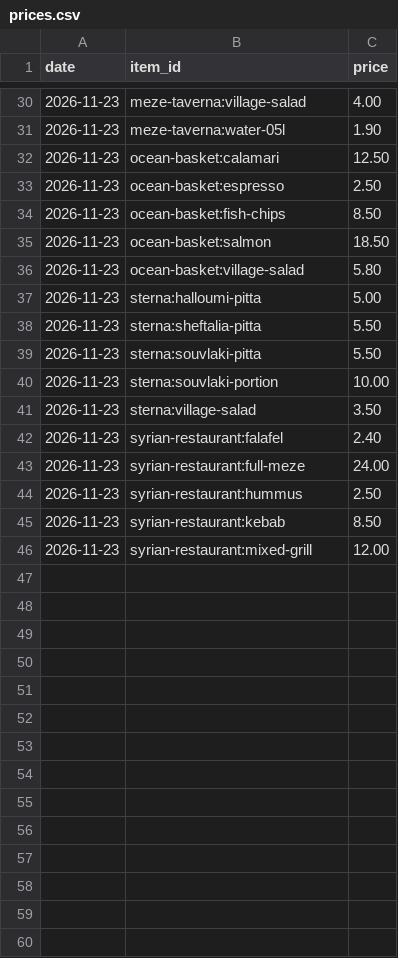
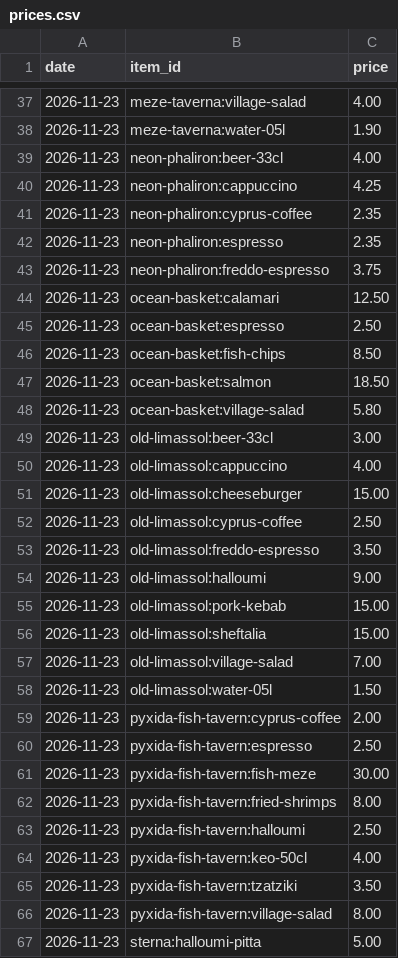
Before and after one commit to George649451/cy-grocery-index, a CSV file: data/eating_out/prices.csv, drawn as a sheet; only a part is shown, gaps mark what is left out; the shorter side is filled out with more unchanged rows; the diff covers the shown part only; the diff names each change by its address in the sheet, - before the commit and + after, or states it on an @@ line.

```diff
--- a/data/eating_out/prices.csv
+++ b/data/eating_out/prices.csv
+row 39: 2026-11-23 | neon-phaliron:beer-33cl | 4.00
+row 40: 2026-11-23 | neon-phaliron:cappuccino | 4.25
+row 41: 2026-11-23 | neon-phaliron:cyprus-coffee | 2.35
+row 42: 2026-11-23 | neon-phaliron:espresso | 2.35
+row 43: 2026-11-23 | neon-phaliron:freddo-espresso | 3.75
+row 49: 2026-11-23 | old-limassol:beer-33cl | 3.00
+row 50: 2026-11-23 | old-limassol:cappuccino | 4.00
+row 51: 2026-11-23 | old-limassol:cheeseburger | 15.00
+row 52: 2026-11-23 | old-limassol:cyprus-coffee | 2.50
+row 53: 2026-11-23 | old-limassol:freddo-espresso | 3.50
+row 54: 2026-11-23 | old-limassol:halloumi | 9.00
+row 55: 2026-11-23 | old-limassol:pork-kebab | 15.00
+row 56: 2026-11-23 | old-limassol:sheftalia | 15.00
+row 57: 2026-11-23 | old-limassol:village-salad | 7.00
+row 58: 2026-11-23 | old-limassol:water-05l | 1.50
+row 59: 2026-11-23 | pyxida-fish-tavern:cyprus-coffee | 2.00
+row 60: 2026-11-23 | pyxida-fish-tavern:espresso | 2.50
+row 61: 2026-11-23 | pyxida-fish-tavern:fish-meze | 30.00
+row 62: 2026-11-23 | pyxida-fish-tavern:fried-shrimps | 8.00
+row 63: 2026-11-23 | pyxida-fish-tavern:halloumi | 2.50
+row 64: 2026-11-23 | pyxida-fish-tavern:keo-50cl | 4.00
+row 65: 2026-11-23 | pyxida-fish-tavern:tzatziki | 3.50
+row 66: 2026-11-23 | pyxida-fish-tavern:village-salad | 8.00
```
Also changed, not shown: 14 added rows elsewhere in this file, data/modules.csv, 8 other files.
